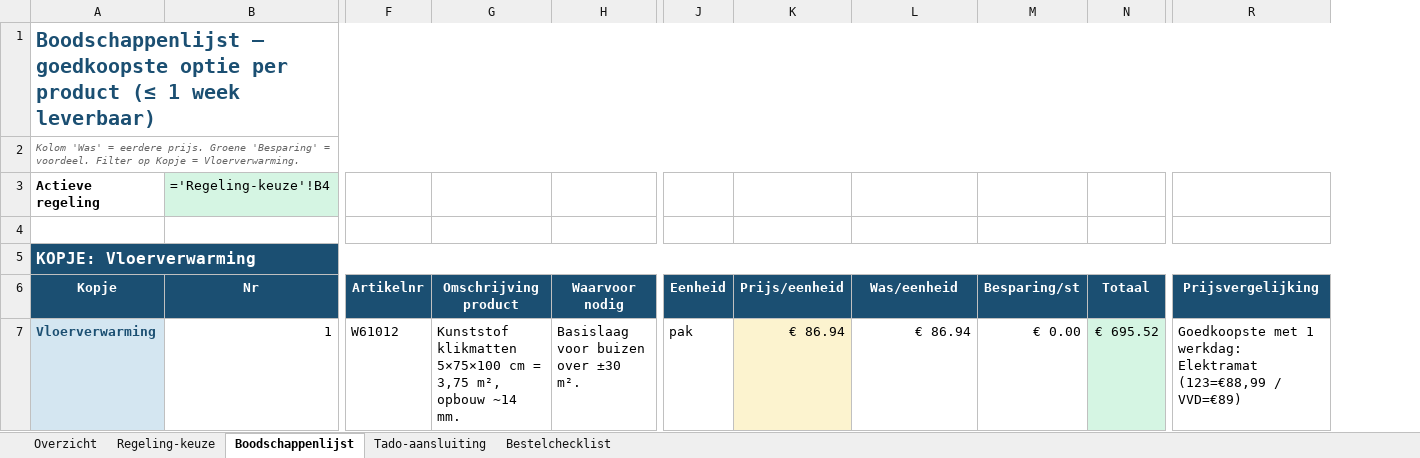
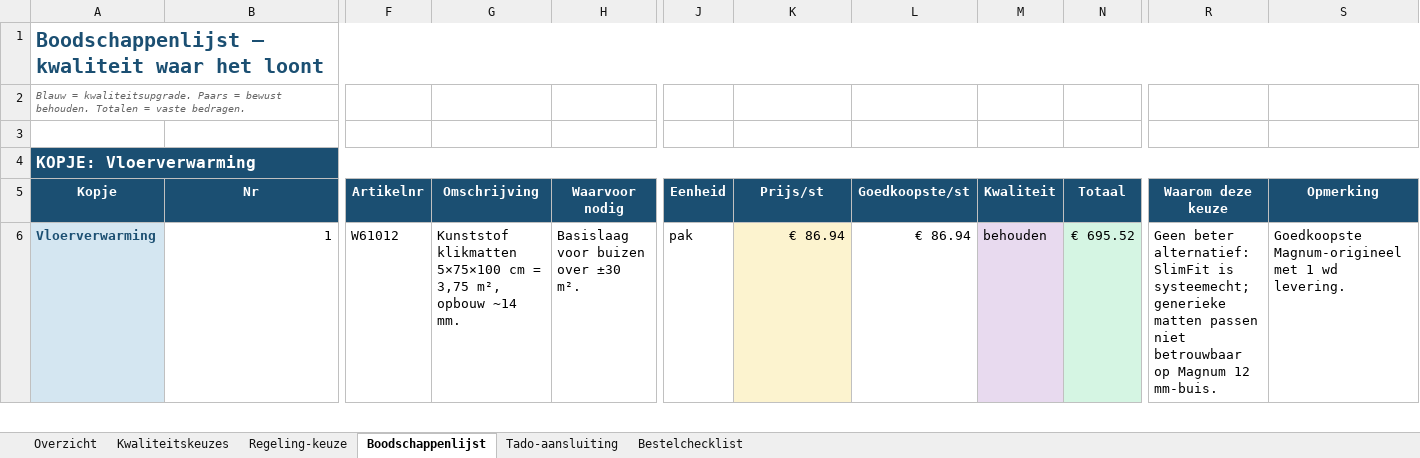
Before and after one commit to bmverhagen/test, an Excel workbook: Materiaalbenodigdheden_Vloerverwarming.xlsx, sheet Boodschappenlijst, drawn as a sheet; only a part is shown, gaps mark what is left out; values as stored, in another font and other column widths than the file's, no borders; formulas without a stored value are shown as written; removed rows and columns are numbered as before the commit, all else as after; rows hold the shown columns only; the diff covers the shown part only; the diff names each change by its address in the sheet, - before the commit and + after, or states it on an @@ line.

```diff
--- a/Materiaalbenodigdheden_Vloerverwarming.xlsx (sheet Boodschappenlijst)
+++ b/Materiaalbenodigdheden_Vloerverwarming.xlsx (sheet Boodschappenlijst)
+sheet tab: Kwaliteitskeuzes
-column M (Besparing/st), row 7: € 0.00
+column M (Kwaliteit), row 6: behouden
-column R (Prijsvergelijking), row 7: Goedkoopste met 1 werkdag: Elektramat (123=€88,99 / VVD=€89)
+column R (Waarom deze keuze), row 6: Geen beter alternatief: SlimFit is systeemecht; generieke matten passen niet betrouwbaar op Magnum 12 mm-buis.
+column S (Opmerking), row 6: Goedkoopste Magnum-origineel met 1 wd levering.
-A1 (Kopje): Boodschappenlijst – goedkoopste optie per product (≤ 1 week leverbaar)
+A1 (Kopje): Boodschappenlijst – kwaliteit waar het loont
-A2 (Kopje): Kolom 'Was' = eerdere prijs. Groene 'Besparing' = voordeel. Filter op Kopje = Vloerverwarming.
+A2 (Kopje): Blauw = kwaliteitsupgrade. Paars = bewust behouden. Totalen = vaste bedragen.
-A2:R2 merged
-row 3: Actieve regeling | ='Regeling-keuze'!B4
-G5: Omschrijving product
+G5: Omschrijving
-K5: Prijs/eenheid
+K5: Prijs/st
-L5: Was/eenheid
+L5: Goedkoopste/st
```
Also changed, not shown: 3 added rows, 4 removed rows, 72 edited cells and cell formats elsewhere in this sheet, sheet Bestelchecklist, sheet Overzicht, sheet Regeling-keuze, sheet Tado-aansluiting.
